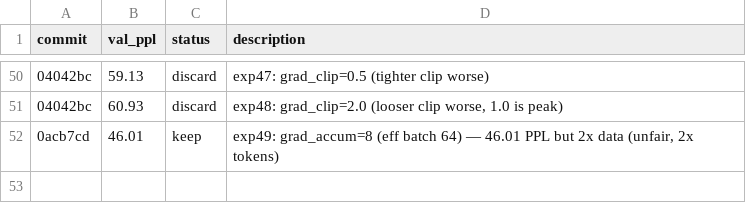
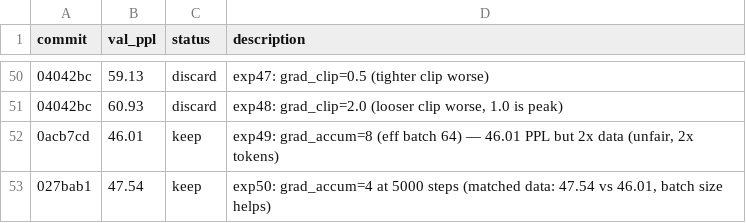
Before and after one commit to CalebisGross/felix-lm, a TSV file: autoresearch_results.tsv, drawn as a sheet; only a part is shown, gaps mark what is left out; the diff names each change by its address in the sheet, - before the commit and + after, or states it on an @@ line.

```diff
--- a/autoresearch_results.tsv
+++ b/autoresearch_results.tsv
+row 53: 027bab1 | 47.54 | keep | exp50: grad_accum=4 at 5000 steps (matched data: 47.54 vs 46.01, batch size helps)
```
